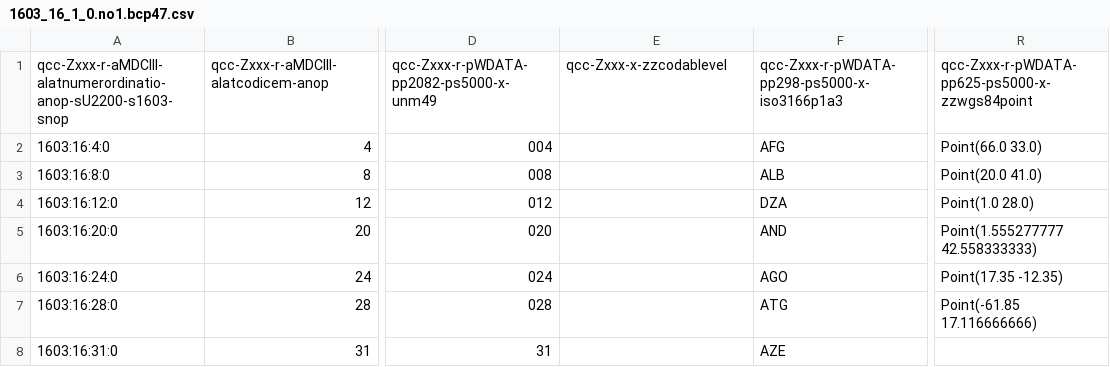
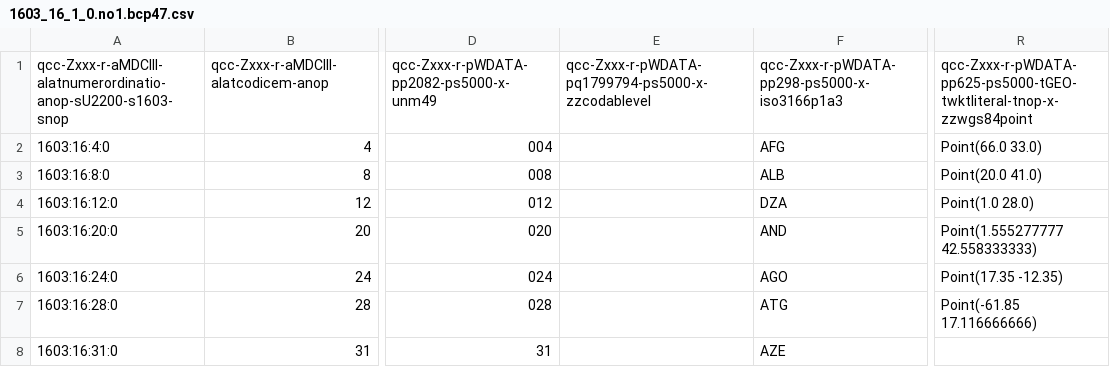
Before and after one commit to MDCIII/1603_16_1, a CSV file: 1603/16/1/0/1603_16_1_0.no1.bcp47.csv, drawn as a sheet; only a part is shown, gaps mark what is left out; the diff names each change by its address in the sheet, - before the commit and + after, or states it on an @@ line.

```diff
--- a/1603/16/1/0/1603_16_1_0.no1.bcp47.csv
+++ b/1603/16/1/0/1603_16_1_0.no1.bcp47.csv
-E1: qcc-Zxxx-x-zzcodablevel
+E1: qcc-Zxxx-r-pWDATA-pq1799794-ps5000-x-zzcodablevel
-R1: qcc-Zxxx-r-pWDATA-pp625-ps5000-x-zzwgs84point
+R1: qcc-Zxxx-r-pWDATA-pp625-ps5000-tGEO-twktliteral-tnop-x-zzwgs84point
```
Also changed, not shown: 1603/16/1/0/1603_16_1_0.no1.tm.hxl.csv, 1603/16/1/0/1603_16_1_0.no11.bcp47.csv, 5 other files.
